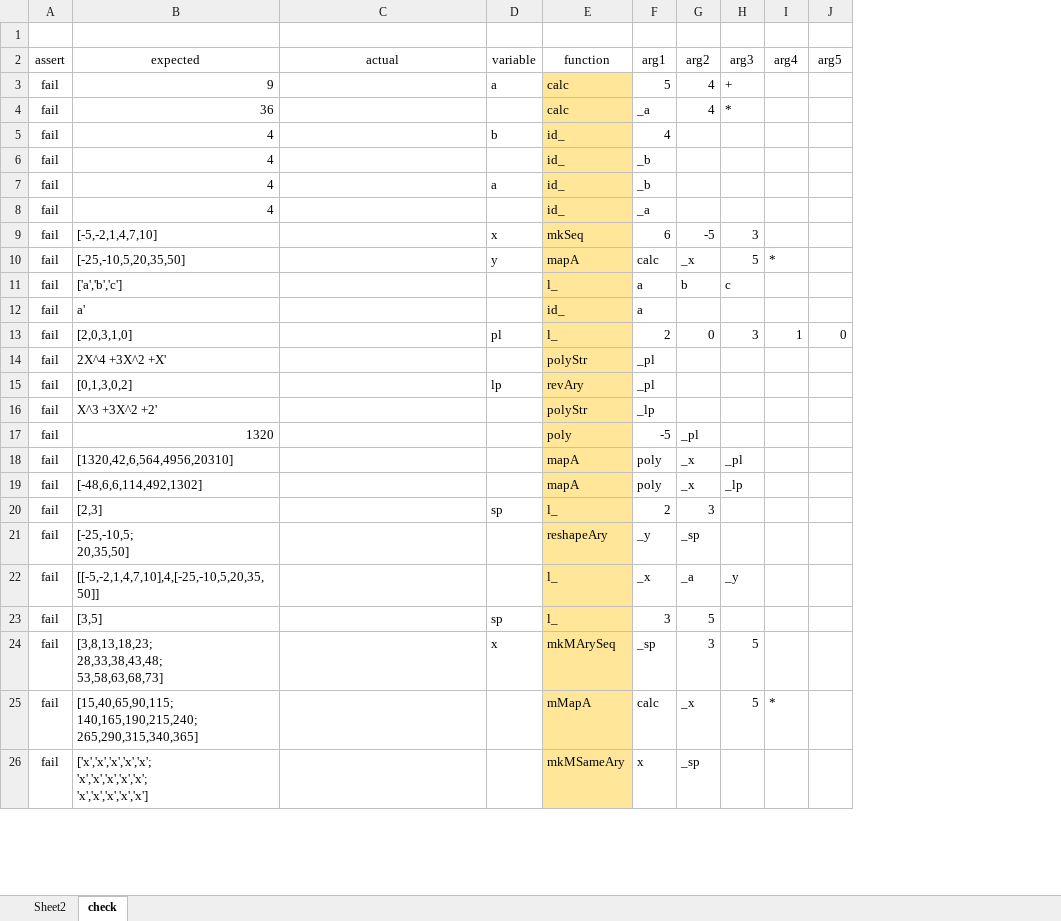
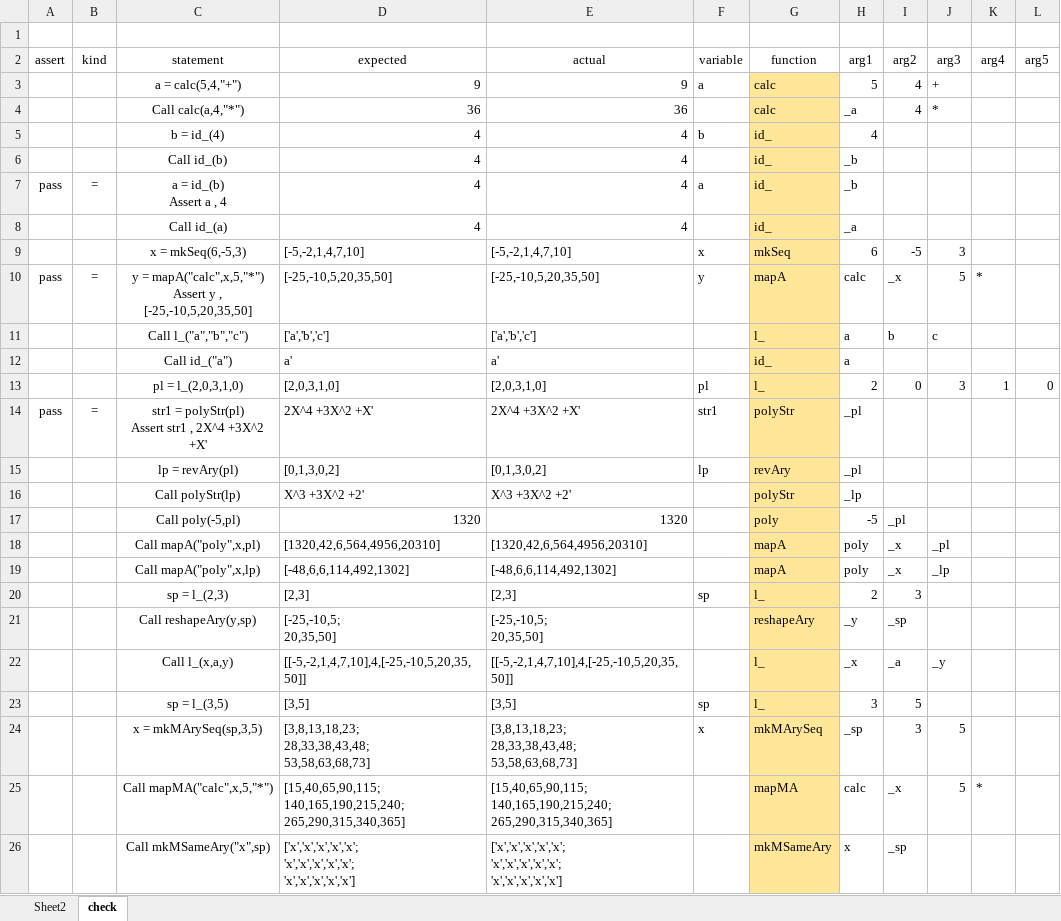
Before and after one commit to mnru/VBA-Functional-Array, an Excel workbook: VBA-Functional-Array-Library.xlsm, sheet check, drawn as a sheet; only a part is shown; values as stored, in another font and other column widths than the file's, no borders; charts and pictures and conditional formats and table styles not drawn; addresses are those after the commit; ↵ is a line break in a cell; the diff covers the shown part only; the diff names each change by its address in the sheet, - before the commit and + after, or states it on an @@ line.

Commit message:
null to empty,update modCheck,add dic,clc function

```diff
--- a/VBA-Functional-Array-Library.xlsm (sheet check)
+++ b/VBA-Functional-Array-Library.xlsm (sheet check)
+column B (kind), rows 7-14: = |  |  | = |  |  |  | =
+column C (statement), rows 3-26: a = calc(5,4,"+") | Call calc(a,4,"*") | b = id_(4) | Call id_(b) | a = id_(b) ↵ Assert a , 4 | Call id_(a) | x = mkSeq(6,-5,3) | y = mapA("calc",x,5,"*") ↵ Assert y , [-25,-10,5,20,35,50] | Call l_("a","b","c") | Call id_("a") | pl = l_(2,0,3,1,0) | str1 = polyStr(pl) ↵ Assert str1 , 2X^4 +3X^2 +X' | lp = revAry(pl) | Call polyStr(lp) | Call poly(-5,pl) | Call mapA("poly",x,pl) | Call mapA("poly",x,lp) | sp = l_(2,3) | Call reshapeAry(y,sp) | Call l_(x,a,y) | sp = l_(3,5) | x = mkMArySeq(sp,3,5) | Call mapMA("calc",x,5,"*") | Call mkMSameAry("x",sp)
-A3:A6 (assert): fail
+A3:A6 (assert): (empty)
-E3 (actual): (empty)
+E3 (actual): 9
-E4 (actual): (empty)
+E4 (actual): 36
-E5:E8 (actual): (empty)
+E5:E8 (actual): 4
-A7 (assert): fail
+A7 (assert): pass
-A8:A9 (assert): fail
+A8:A9 (assert): (empty)
-E9 (actual): (empty)
+E9 (actual): [-5,-2,1,4,7,10]
-A10 (assert): fail
+A10 (assert): pass
-E10 (actual): (empty)
+E10 (actual): [-25,-10,5,20,35,50]
-A11:A13 (assert): fail
+A11:A13 (assert): (empty)
-E11 (actual): (empty)
+E11 (actual): ['a','b','c']
-E12 (actual): (empty)
+E12 (actual): a'
-E13 (actual): (empty)
+E13 (actual): [2,0,3,1,0]
-A14 (assert): fail
+A14 (assert): pass
-E14 (actual): (empty)
+E14 (actual): 2X^4 +3X^2 +X'
-F14 (variable): (empty)
+F14 (variable): str1
-A15:A26 (assert): fail
+A15:A26 (assert): (empty)
-E15 (actual): (empty)
+E15 (actual): [0,1,3,0,2]
-E16 (actual): (empty)
+E16 (actual): X^3 +3X^2 +2'
-E17 (actual): (empty)
+E17 (actual): 1320
-E18 (actual): (empty)
+E18 (actual): [1320,42,6,564,4956,20310]
-E19 (actual): (empty)
+E19 (actual): [-48,6,6,114,492,1302]
-E20 (actual): (empty)
+E20 (actual): [2,3]
-E21 (actual): (empty)
+E21 (actual): [-25,-10,5; ↵ 20,35,50]
-E22 (actual): (empty)
+E22 (actual): [[-5,-2,1,4,7,10],4,[-25,-10,5,20,35,50]]
-E23 (actual): (empty)
+E23 (actual): [3,5]
-E24 (actual): (empty)
+E24 (actual): [3,8,13,18,23; ↵ 28,33,38,43,48; ↵ 53,58,63,68,73]
-E25 (actual): (empty)
+E25 (actual): [15,40,65,90,115; ↵ 140,165,190,215,240; ↵ 265,290,315,340,365]
-G25 (function): mMapA
+G25 (function): mapMA
-E26 (actual): (empty)
+E26 (actual): ['x','x','x','x','x'; ↵ 'x','x','x','x','x'; ↵ 'x','x','x','x','x']
```
Also changed, not shown: 4 added rows and 19 edited cells elsewhere in this sheet, sheet Sheet2, charts or pictures, 7 other files.
